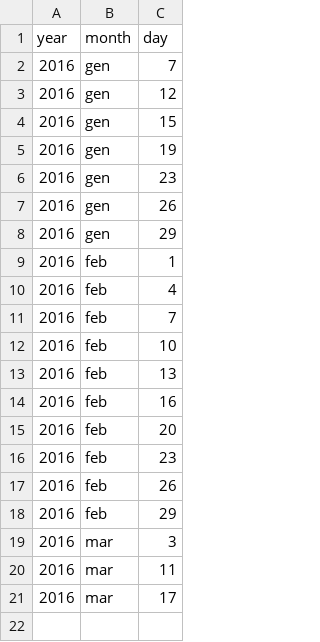
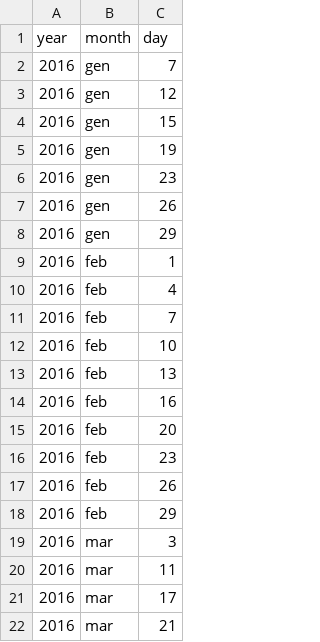
Before and after one commit to ashtanga/ashtanga.github.io, a CSV file: practice.csv, drawn as a sheet; the diff names each change by its address in the sheet, - before the commit and + after, or states it on an @@ line.

Commit message:
Update practice.csv

```diff
--- a/practice.csv
+++ b/practice.csv
+row 22: 2016 | mar | 21
```
